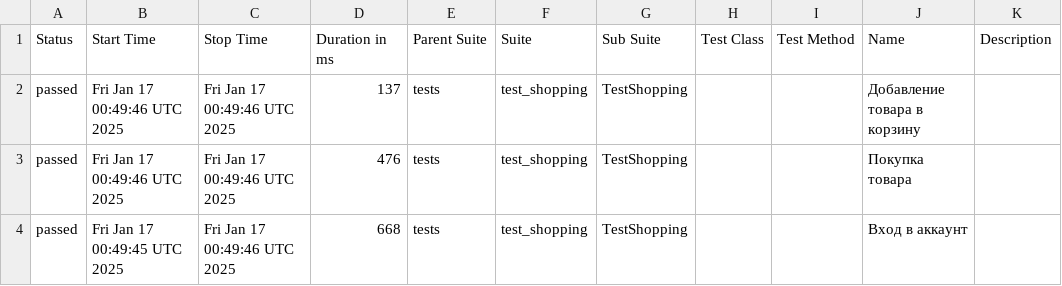
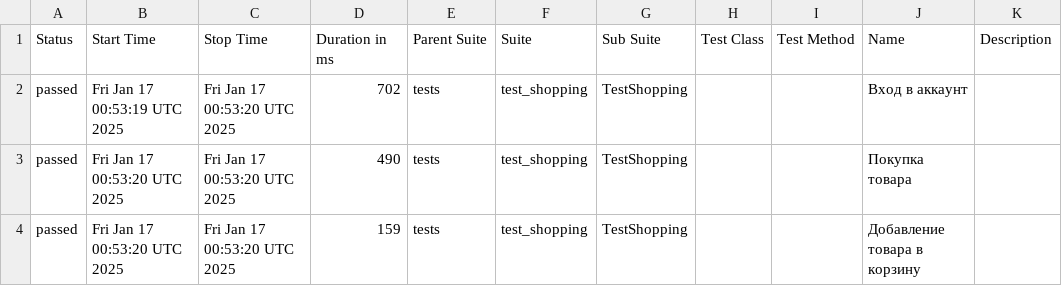
Before and after one commit to Fiklesss/e2e_ui_test, a CSV file: allure-report/data/suites.csv, drawn as a sheet.

```diff
--- a/allure-report/data/suites.csv
+++ b/allure-report/data/suites.csv
@@ -1,4 +1,4 @@
 "Status","Start Time","Stop Time","Duration in ms","Parent Suite","Suite","Sub Suite","Test Class","Test Method","Name","Description"
-"passed","Fri Jan 17 00:49:46 UTC 2025","Fri Jan 17 00:49:46 UTC 2025","137","tests","test_shopping","TestShopping","","","Добавление товара в корзину",""
-"passed","Fri Jan 17 00:49:46 UTC 2025","Fri Jan 17 00:49:46 UTC 2025","476","tests","test_shopping","TestShopping","","","Покупка товара",""
-"passed","Fri Jan 17 00:49:45 UTC 2025","Fri Jan 17 00:49:46 UTC 2025","668","tests","test_shopping","TestShopping","","","Вход в аккаунт",""
+"passed","Fri Jan 17 00:53:19 UTC 2025","Fri Jan 17 00:53:20 UTC 2025","702","tests","test_shopping","TestShopping","","","Вход в аккаунт",""
+"passed","Fri Jan 17 00:53:20 UTC 2025","Fri Jan 17 00:53:20 UTC 2025","490","tests","test_shopping","TestShopping","","","Покупка товара",""
+"passed","Fri Jan 17 00:53:20 UTC 2025","Fri Jan 17 00:53:20 UTC 2025","159","tests","test_shopping","TestShopping","","","Добавление товара в корзину",""
```
Also changed, not shown: 17 other files.
